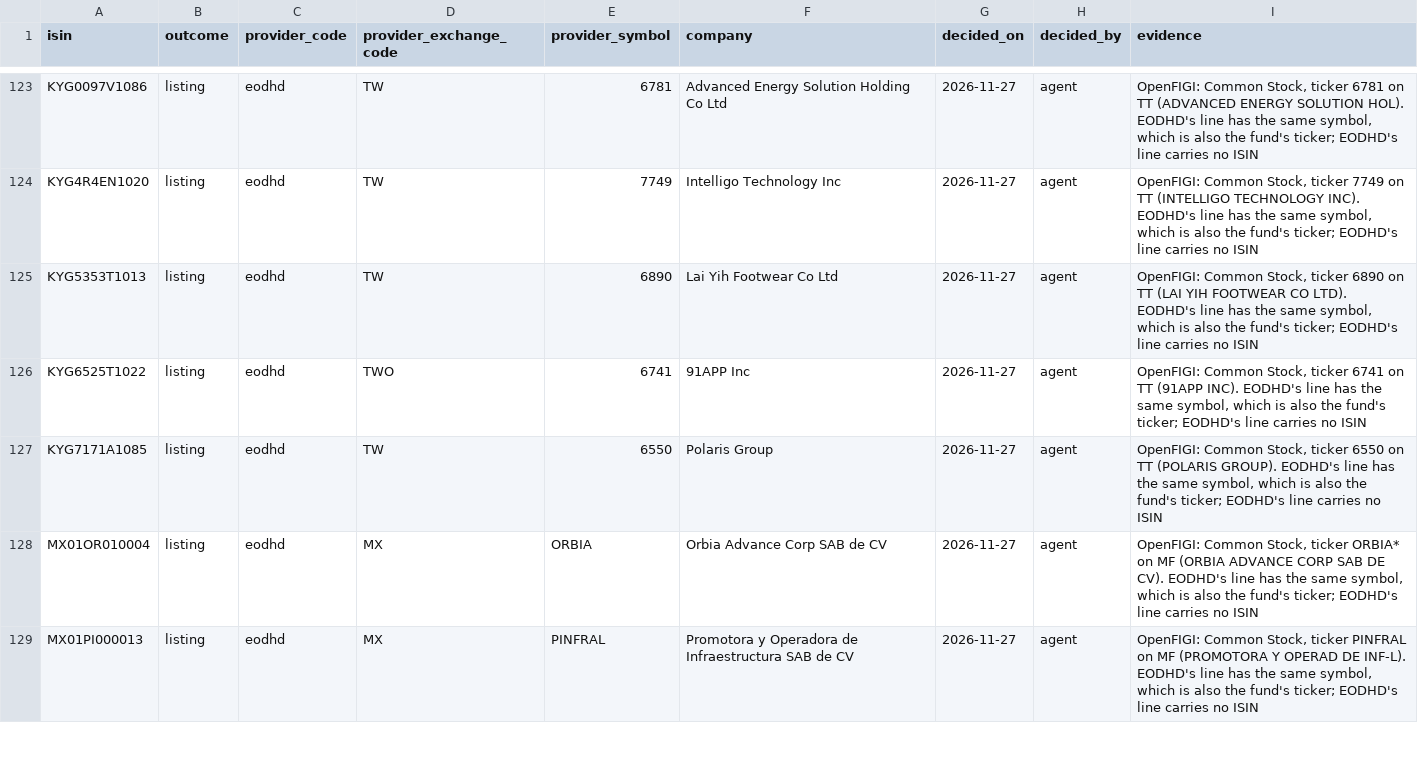
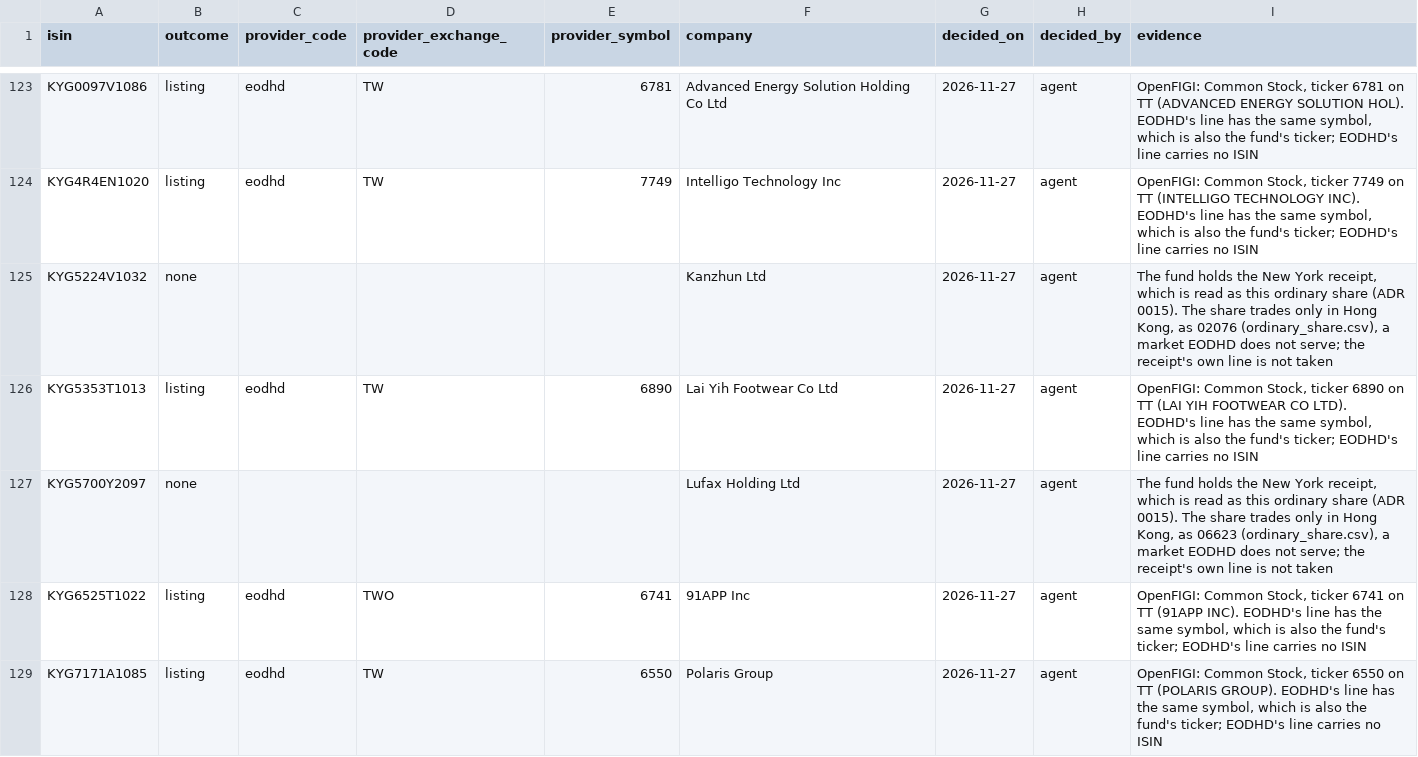
Before and after one commit to emretezel/pyvalue-next, a CSV file: src/pyvalue/listings/decisions/listing.csv, drawn as a sheet; only a part is shown, gaps mark what is left out; the shorter side is filled out with more unchanged rows; the diff covers the shown part only; the diff names each change by its address in the sheet, - before the commit and + after, or states it on an @@ line.

```diff
--- a/src/pyvalue/listings/decisions/listing.csv
+++ b/src/pyvalue/listings/decisions/listing.csv
+row 125: KYG5224V1032 | none |  |  |  | Kanzhun Ltd | 2026-11-27 | agent | The fund holds the New York receipt, which is read as this ordinary share (ADR 0015). The share trades only in Hong Kong, as 02076 (ordinary_share.csv), a market EODHD does not serve; the receipt's own line is not taken
+row 127: KYG5700Y2097 | none |  |  |  | Lufax Holding Ltd | 2026-11-27 | agent | The fund holds the New York receipt, which is read as this ordinary share (ADR 0015). The share trades only in Hong Kong, as 06623 (ordinary_share.csv), a market EODHD does not serve; the receipt's own line is not taken
```
Also changed, not shown: 4 added rows elsewhere in this file.
